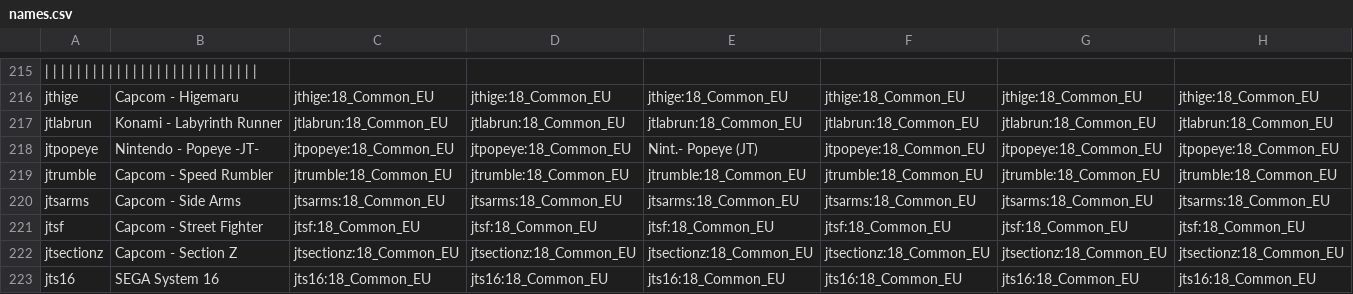
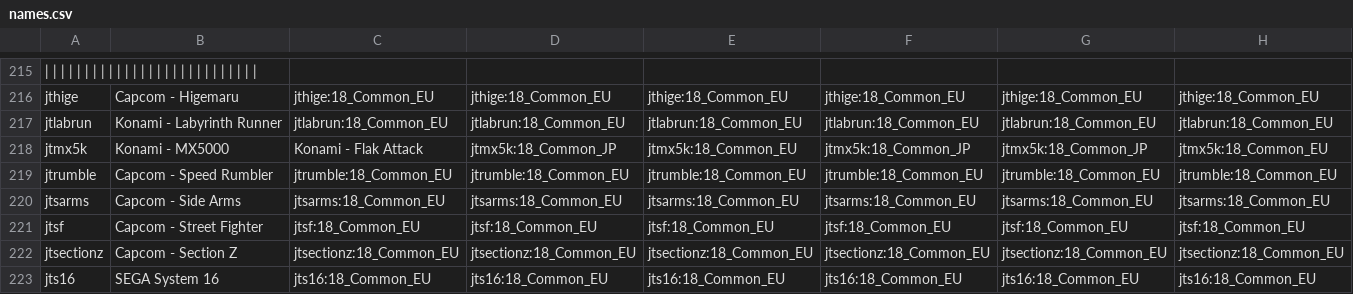
Before and after one commit to ThreepwoodLeBrush/Names_MiSTer, a CSV file: names.csv, drawn as a sheet; only a part is shown, gaps mark what is left out; removed rows and columns are numbered as before the commit, all else as after; rows hold the shown columns only; the diff names each change by its address in the sheet, - before the commit and + after, or states it on an @@ line.

Commit message:
Adding JT Flak Attack.

```diff
--- a/names.csv
+++ b/names.csv
-row 218: jtpopeye | Nintendo - Popeye -JT- | jtpopeye:18_Common_EU | jtpopeye:18_Common_EU | Nint.- Popeye (JT) | jtpopeye:18_Common_EU | jtpopeye:18_Common_EU | jtpopeye:18_Common_EU
+row 218: jtmx5k | Konami - MX5000 | Konami - Flak Attack | jtmx5k:18_Common_JP | jtmx5k:18_Common_EU | jtmx5k:18_Common_JP | jtmx5k:18_Common_JP | jtmx5k:18_Common_EU
```
